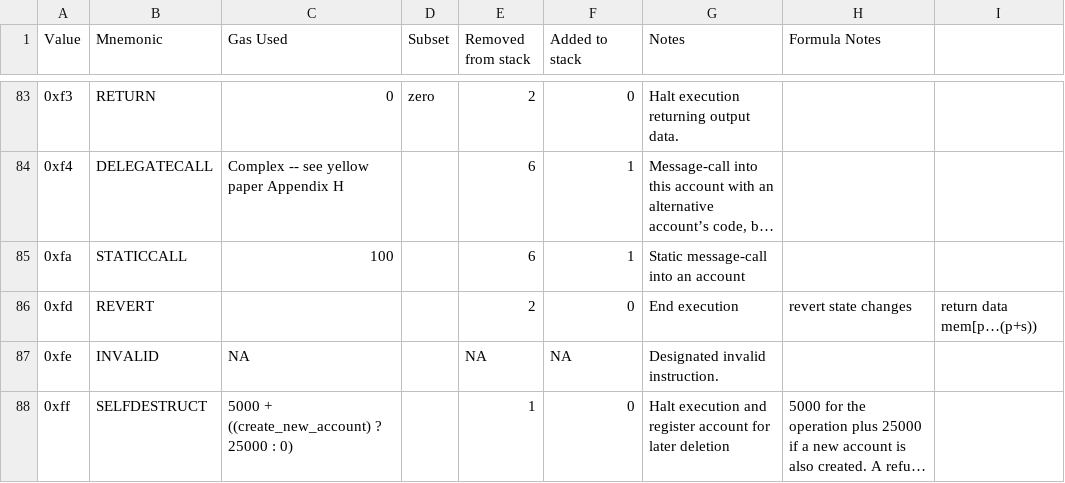
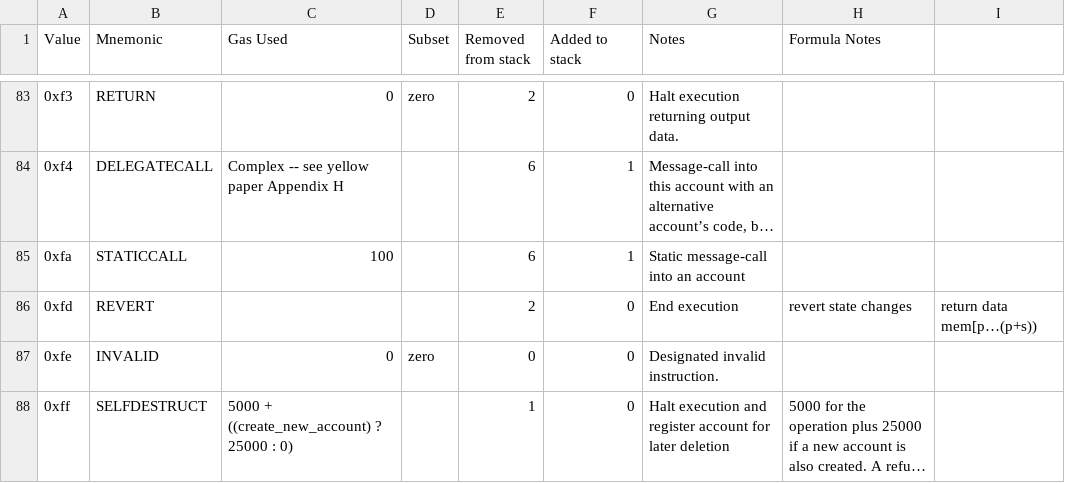
Before and after one commit to imapp-pl/gas-cost-estimator, a CSV file: src/program_generator/data/opcodes.csv, drawn as a sheet; only a part is shown, gaps mark what is left out; long unchanged cells end in …; the diff names each change by its address in the sheet, - before the commit and + after, or states it on an @@ line.

```diff
--- a/src/program_generator/data/opcodes.csv
+++ b/src/program_generator/data/opcodes.csv
-C87 (Gas Used): NA
+C87 (Gas Used): 0
-D87 (Subset): (empty)
+D87 (Subset): zero
-E87 (Removed from stack): NA
+E87 (Removed from stack): 0
-F87 (Added to stack): NA
+F87 (Added to stack): 0
```
Also changed, not shown: src/program_generator/data/selection.csv, 4 other files.
